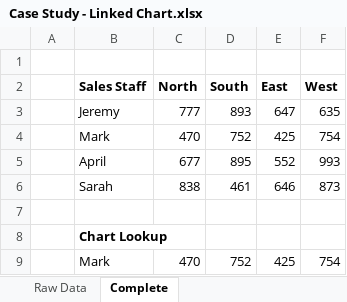
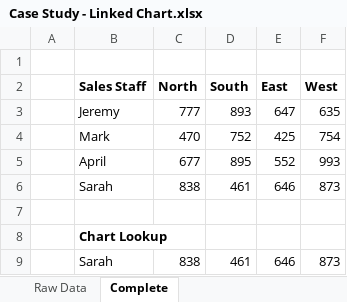
Before and after one commit to exceltv/excel-analytics, an Excel workbook: Days 1-2/Case Study - Linked Chart.xlsx, sheet Complete, drawn as a sheet; values as stored, in another font and other column widths than the file's, no borders; charts and pictures not drawn; removed rows and columns are numbered as before the commit, all else as after; the diff names each change by its address in the sheet, - before the commit and + after, or states it on an @@ line.

```diff
--- a/Days 1-2/Case Study - Linked Chart.xlsx (sheet Complete)
+++ b/Days 1-2/Case Study - Linked Chart.xlsx (sheet Complete)
-row 9:  | Mark | 470 | 752 | 425 | 754
+row 9:  | Sarah | 838 | 461 | 646 | 873
```
Also changed, not shown: charts or pictures, 3 other files.
